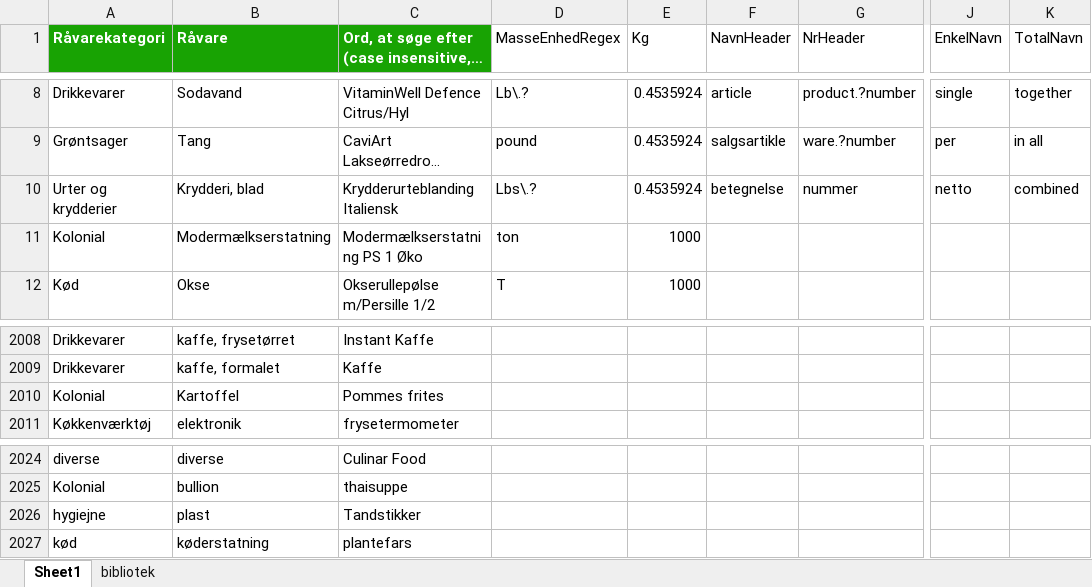
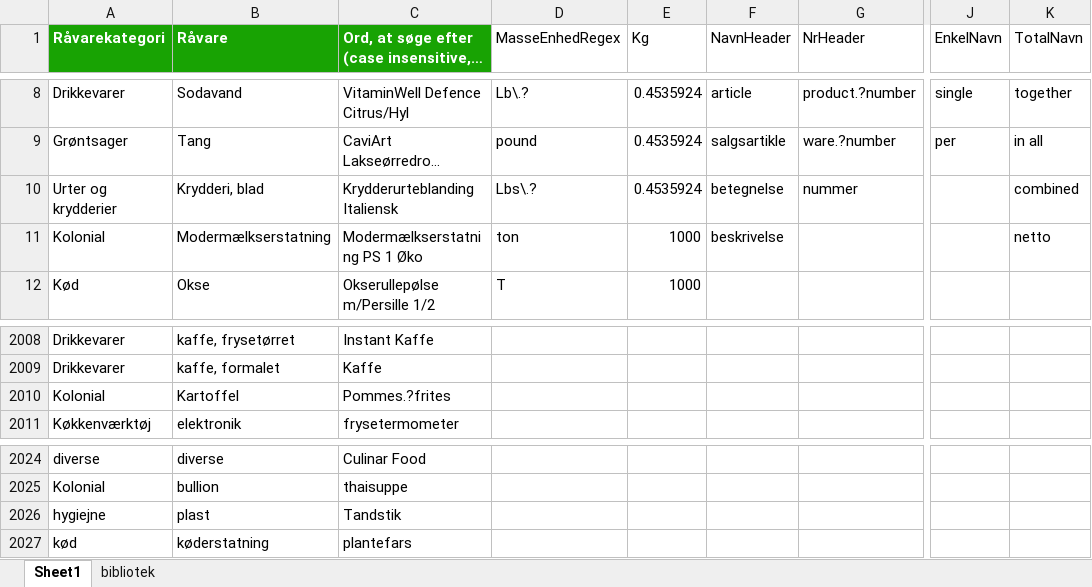
Before and after one commit to nikolajRoager/Sustainable-Hospital-Cs, an Excel workbook: VareTypeBibliotek.xlsx, sheet Sheet1, drawn as a sheet; only a part is shown, gaps mark what is left out; long unchanged cells end in …; values as stored, in another font and other column widths than the file's, no borders; the diff covers the shown part only; the diff names each change by its address in the sheet, - before the commit and + after, or states it on an @@ line.

```diff
--- a/VareTypeBibliotek.xlsx (sheet Sheet1)
+++ b/VareTypeBibliotek.xlsx (sheet Sheet1)
-J10 (EnkelNavn): netto
+J10 (EnkelNavn): (empty)
-F11 (NavnHeader): (empty)
+F11 (NavnHeader): beskrivelse
-K11 (TotalNavn): (empty)
+K11 (TotalNavn): netto
-C2010: Pommes frites
+C2010: Pommes.?frites
-C2026: Tandstikker
+C2026: Tandstik
```
Also changed, not shown: 104 added rows elsewhere in this sheet, out/Frederikssund Hospital (FSH), Køkken - Økologi statistik december 2024.xlsx, 43 other files.
